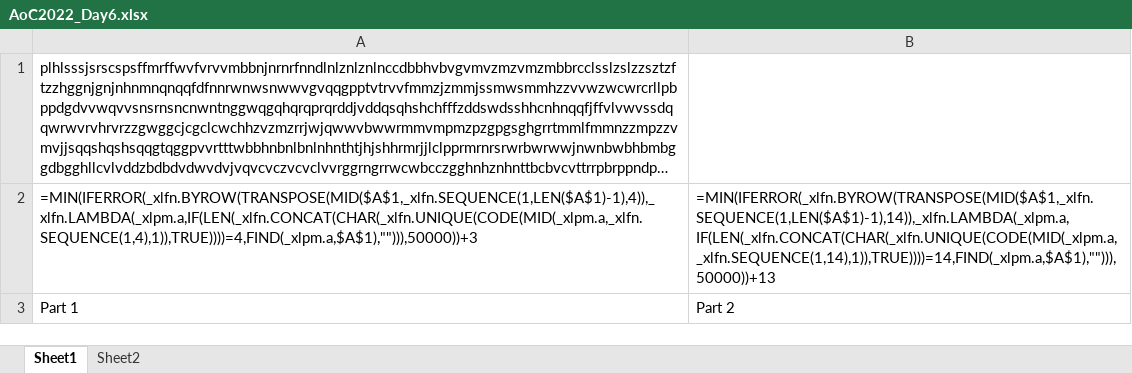
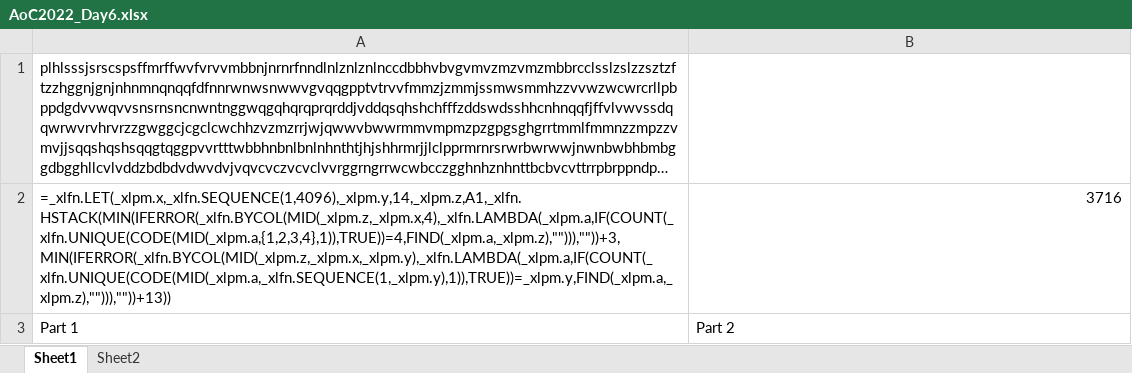
Before and after one commit to solareon/aoc-excel-2022, an Excel workbook: AoC2022_Day6.xlsx, sheet Sheet1, drawn as a sheet; long unchanged cells end in …; values as stored, in another font and other column widths than the file's, no borders; formulas are shown in place of their values; removed rows and columns are numbered as before the commit, all else as after; the diff names each change by its address in the sheet, - before the commit and + after, or states it on an @@ line.

Commit message:
Day 6 golfed

```diff
--- a/AoC2022_Day6.xlsx (sheet Sheet1)
+++ b/AoC2022_Day6.xlsx (sheet Sheet1)
-row 2: =MIN(IFERROR(_xlfn.BYROW(TRANSPOSE(MID($A$1,_xlfn.SEQUENCE(1,LEN($A$1)-1),4)),_xlfn.LAMBDA(_xlpm.a,IF(LEN(_xlfn.CONCAT(CHAR(_xlfn.UNIQUE(CODE(MID(_xlpm.a,_xlfn.SEQUENCE(1,4),1)),TRUE))))=4,FIND(_xlpm.a,$A$1),""))),50000))+3 | =MIN(IFERROR(_xlfn.BYROW(TRANSPOSE(MID($A$1,_xlfn.SEQUENCE(1,LEN($A$1)-1),14)),_xlfn.LAMBDA(_xlpm.a,IF(LEN(_xlfn.CONCAT(CHAR(_xlfn.UNIQUE(CODE(MID(_xlpm.a,_xlfn.SEQUENCE(1,14),1)),TRUE))))=14,FIND(_xlpm.a,$A$1),""))),50000))+13
+row 2: =_xlfn.LET(_xlpm.x,_xlfn.SEQUENCE(1,4096),_xlpm.y,14,_xlpm.z,A1,_xlfn.HSTACK(MIN(IFERROR(_xlfn.BYCOL(MID(_xlpm.z,_xlpm.x,4),_xlfn.LAMBDA(_xlpm.a,IF(COUNT(_xlfn.UNIQUE(CODE(MID(_xlpm.a,{1,2,3,4},1)),TRUE))=4,FIND(_xlpm.a,_xlpm.z),""))),""))+3,MIN(IFERROR(_xlfn.BYCOL(MID(_xlpm.z,_xlpm.x,_xlpm.y),_xlfn.LAMBDA(_xlpm.a,IF(COUNT(_xlfn.UNIQUE(CODE(MID(_xlpm.a,_xlfn.SEQUENCE(1,_xlpm.y),1)),TRUE))=_xlpm.y,FIND(_xlpm.a,_xlpm.z),""))),""))+13)) | 3716
```
Also changed, not shown: sheet Sheet2.
